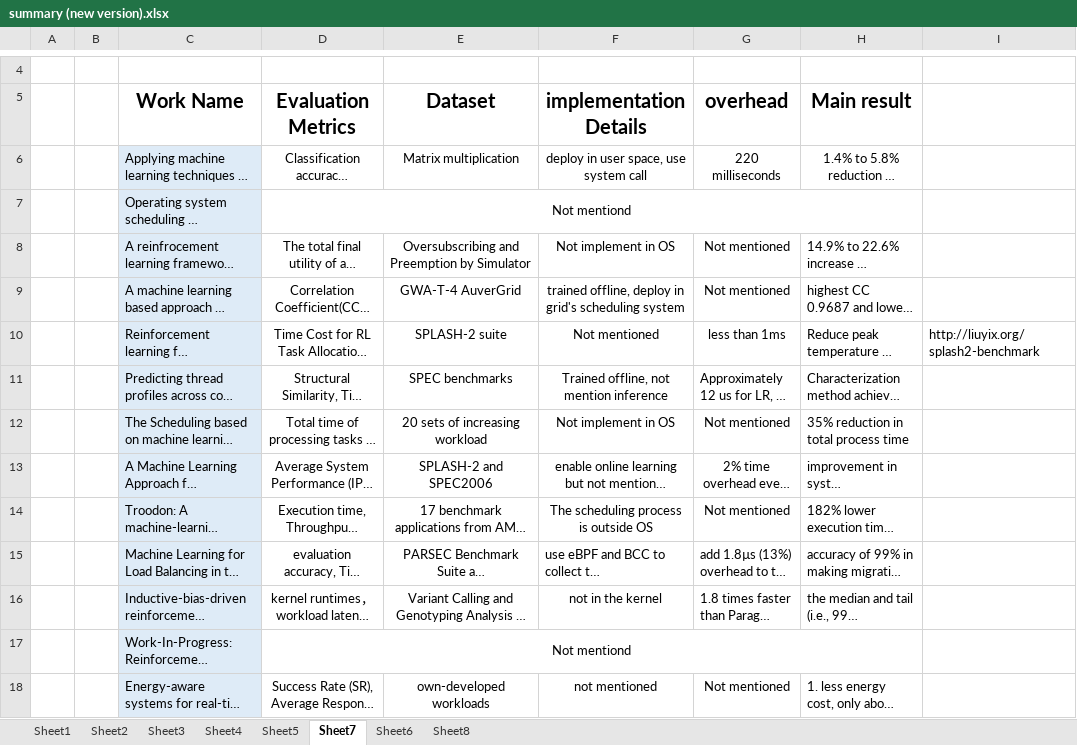
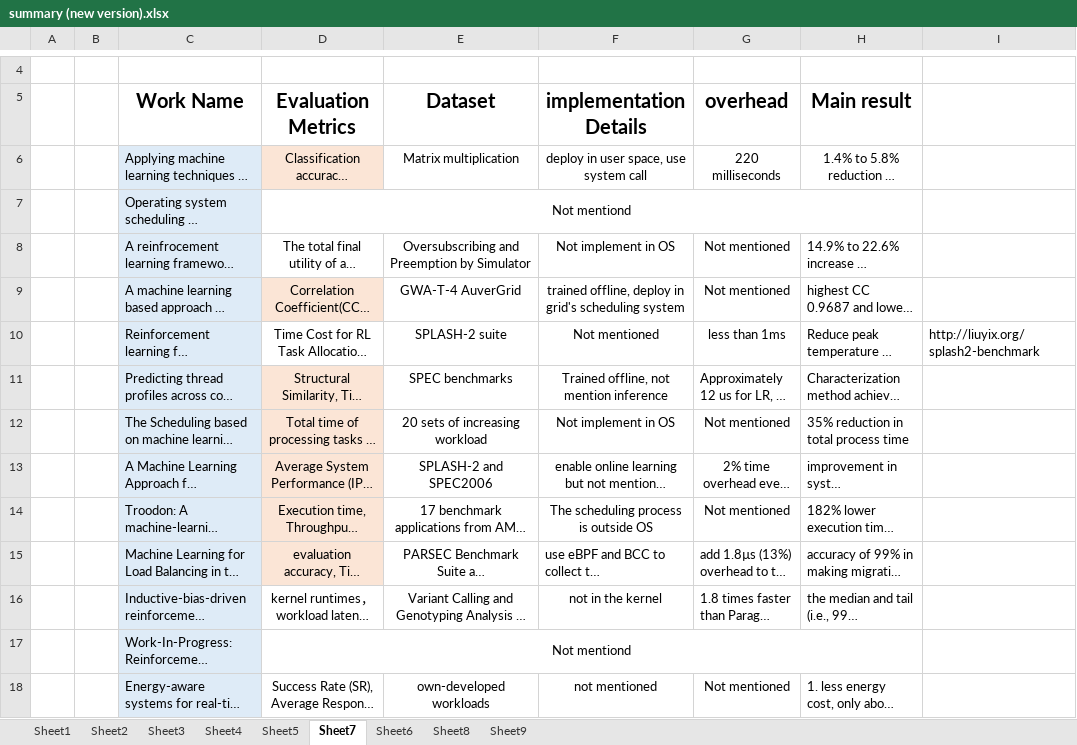
Before and after one commit to LiuYingying0104/AIOS, an Excel workbook: ML Apply in OS/summary (new version).xlsx, sheet Sheet7, drawn as a sheet; only a part is shown, gaps mark what is left out; long unchanged cells end in …; values as stored, in another font and other column widths than the file's, no borders; the diff covers the shown part only; the diff names each change by its address in the sheet, - before the commit and + after, or states it on an @@ line.

```diff
--- a/ML Apply in OS/summary (new version).xlsx (sheet Sheet7)
+++ b/ML Apply in OS/summary (new version).xlsx (sheet Sheet7)
+sheet tab: Sheet9
-D6 fill: none
+D6 fill: #FBE5D6
-D9 fill: none
+D9 fill: #FBE5D6
-D11:D15 fill: none
+D11:D15 fill: #FBE5D6
```
Also changed, not shown: 2 edited cells and cell formats elsewhere in this sheet, sheet Sheet8, sheet Sheet6.
